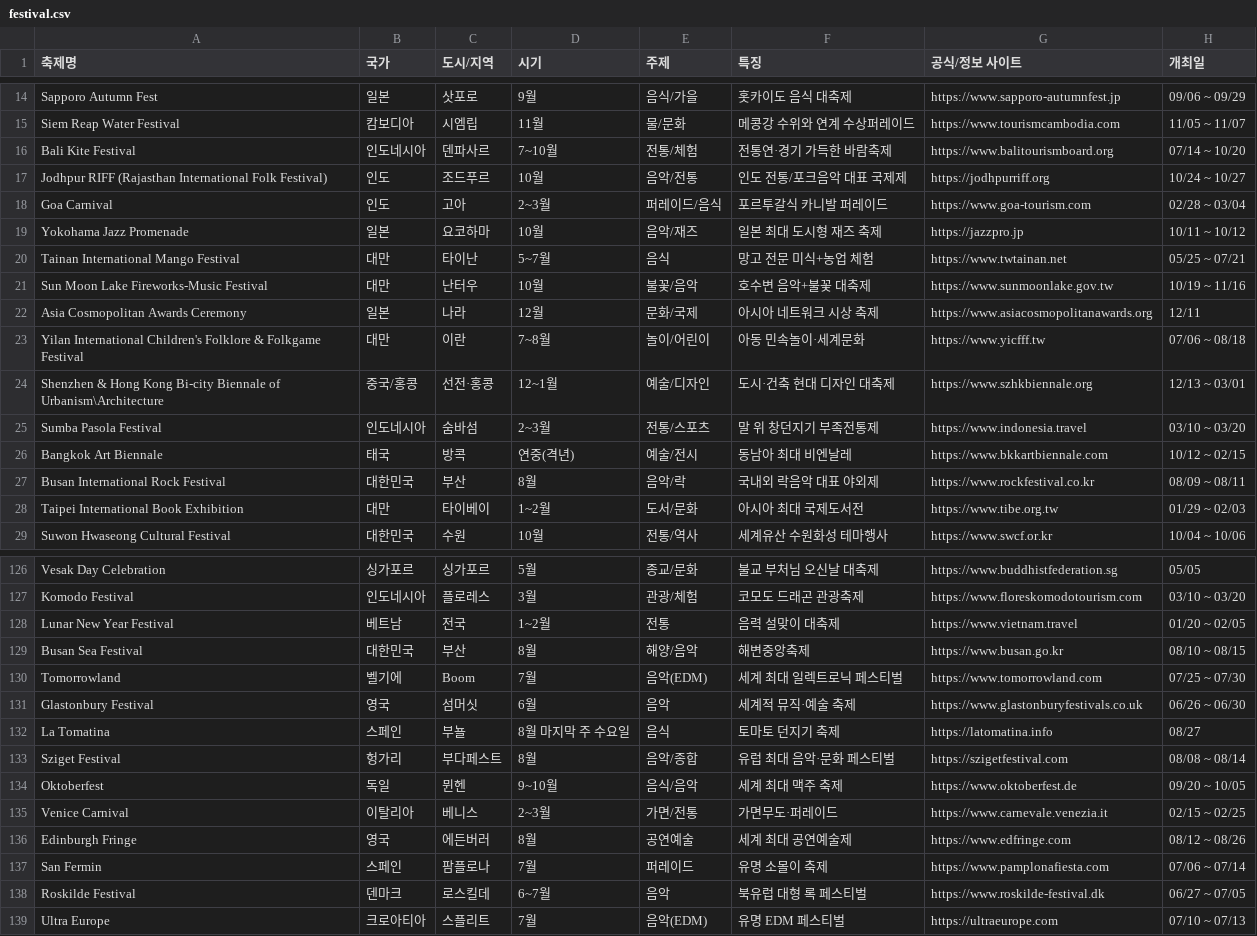
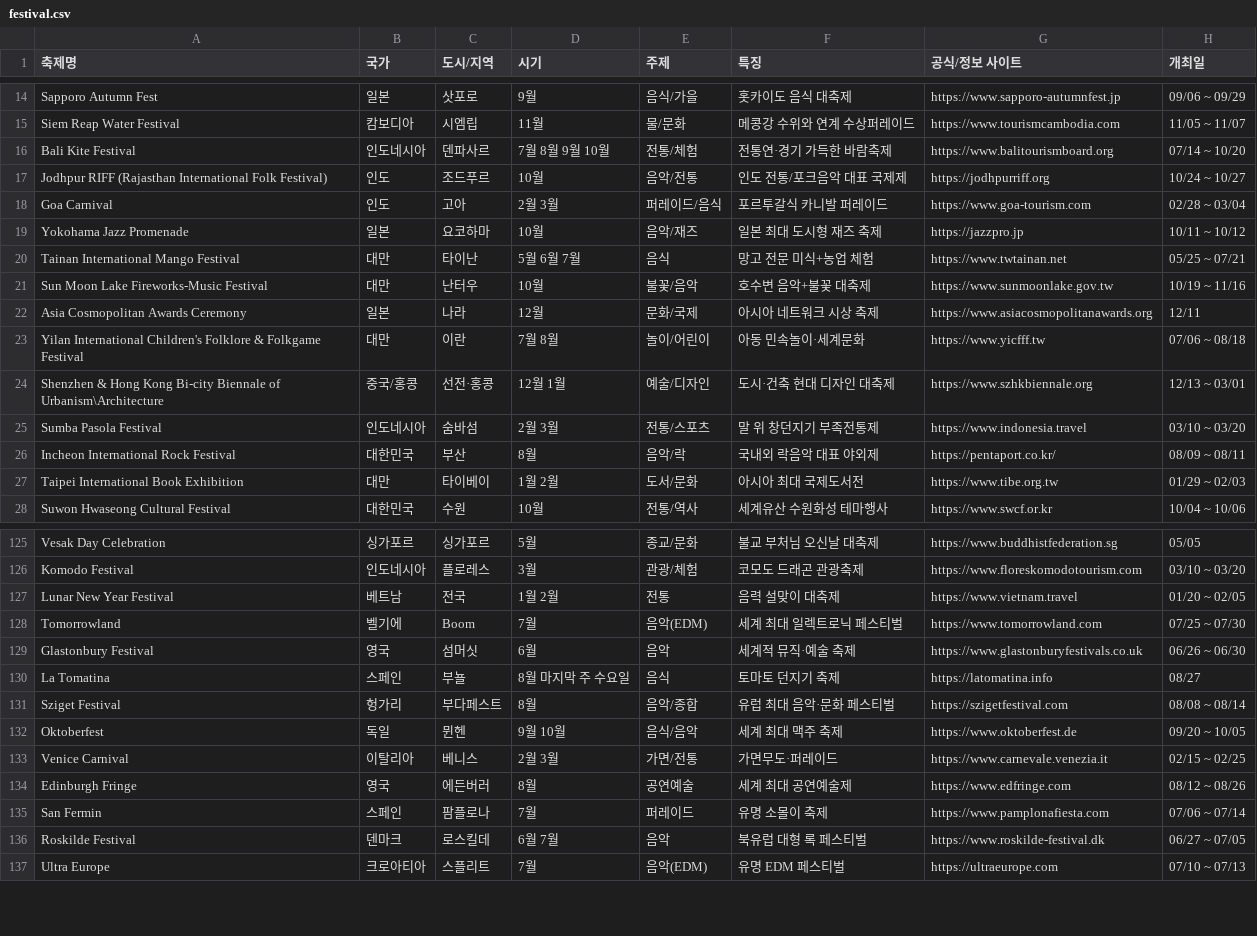
Before and after one commit to RabbitTurtleIT/PeekAndFree, a CSV file: functions/festival.csv, drawn as a sheet; only a part is shown, gaps mark what is left out; the diff covers the shown part only.

```diff
--- a/functions/festival.csv
+++ b/functions/festival.csv
@@ -15,15 +15,14 @@ Sapporo Autumn Fest,일본,삿포로,9월,음식/가을,홋카이도 음식 대
 Siem Reap Water Festival,캄보디아,시엠립,11월,물/문화,메콩강 수위와 연계 수상퍼레이드,https://www.tourismcambodia.com,11/05 ~ 11/07
-Bali Kite Festival,인도네시아,덴파사르,7~10월,전통/체험,전통연·경기 가득한 바람축제,https://www.balitourismboard.org,07/14 ~ 10/20
+Bali Kite Festival,인도네시아,덴파사르,7월 8월 9월 10월,전통/체험,전통연·경기 가득한 바람축제,https://www.balitourismboard.org,07/14 ~ 10/20
 Jodhpur RIFF (Rajasthan International Folk Festival),인도,조드푸르,10월,음악/전통,인도 전통/포크음악 대표 국제제,https://jodhpurriff.org,10/24 ~ 10/27
-Goa Carnival,인도,고아,2~3월,퍼레이드/음식,포르투갈식 카니발 퍼레이드,https://www.goa-tourism.com,02/28 ~ 03/04
+Goa Carnival,인도,고아,2월 3월,퍼레이드/음식,포르투갈식 카니발 퍼레이드,https://www.goa-tourism.com,02/28 ~ 03/04
 Yokohama Jazz Promenade,일본,요코하마,10월,음악/재즈,일본 최대 도시형 재즈 축제,https://jazzpro.jp,10/11 ~ 10/12
-Tainan International Mango Festival,대만,타이난,5~7월,음식,망고 전문 미식+농업 체험,https://www.twtainan.net,05/25 ~ 07/21
+Tainan International Mango Festival,대만,타이난,5월 6월 7월,음식,망고 전문 미식+농업 체험,https://www.twtainan.net,05/25 ~ 07/21
 Sun Moon Lake Fireworks-Music Festival,대만,난터우,10월,불꽃/음악,호수변 음악+불꽃 대축제,https://www.sunmoonlake.gov.tw,10/19 ~ 11/16
 Asia Cosmopolitan Awards Ceremony,일본,나라,12월,문화/국제,아시아 네트워크 시상 축제,https://www.asiacosmopolitanawards.org,12/11
-Yilan International Children's Folklore & Folkgame Festival,대만,이란,7~8월,놀이/어린이,아동 민속놀이·세계문화,https://www.yicfff.tw,07/06 ~ 08/18
-Shenzhen & Hong Kong Bi-city Biennale of Urbanism\Architecture,중국/홍콩,선전·홍콩,12~1월,예술/디자인,도시·건축 현대 디자인 대축제,https://www.szhkbiennale.org,12/13 ~ 03/01
-Sumba Pasola Festival,인도네시아,숨바섬,2~3월,전통/스포츠,말 위 창던지기 부족전통제,https://www.indonesia.travel,03/10 ~ 03/20
-Bangkok Art Biennale,태국,방콕,연중(격년),예술/전시,동남아 최대 비엔날레,https://www.bkkartbiennale.com,10/12 ~ 02/15
-Busan International Rock Festival,대한민국,부산,8월,음악/락,국내외 락음악 대표 야외제,https://www.rockfestival.co.kr,08/09 ~ 08/11
-Taipei International Book Exhibition,대만,타이베이,1~2월,도서/문화,아시아 최대 국제도서전,https://www.tibe.org.tw,01/29 ~ 02/03
+Yilan International Children's Folklore & Folkgame Festival,대만,이란,7월 8월,놀이/어린이,아동 민속놀이·세계문화,https://www.yicfff.tw,07/06 ~ 08/18
+Shenzhen & Hong Kong Bi-city Biennale of Urbanism\Architecture,중국/홍콩,선전·홍콩,12월 1월,예술/디자인,도시·건축 현대 디자인 대축제,https://www.szhkbiennale.org,12/13 ~ 03/01
+Sumba Pasola Festival,인도네시아,숨바섬,2월 3월,전통/스포츠,말 위 창던지기 부족전통제,https://www.indonesia.travel,03/10 ~ 03/20
+Incheon International Rock Festival,대한민국,부산,8월,음악/락,국내외 락음악 대표 야외제,https://pentaport.co.kr/,08/09 ~ 08/11
+Taipei International Book Exhibition,대만,타이베이,1월 2월,도서/문화,아시아 최대 국제도서전,https://www.tibe.org.tw,01/29 ~ 02/03
 Suwon Hwaseong Cultural Festival,대한민국,수원,10월,전통/역사,세계유산 수원화성 테마행사,https://www.swcf.or.kr,10/04 ~ 10/06
@@ -127,4 +126,3 @@ Vesak Day Celebration,싱가포르,싱가포르,5월,종교/문화,불교 부처
 Komodo Festival,인도네시아,플로레스,3월,관광/체험,코모도 드래곤 관광축제,https://www.floreskomodotourism.com,03/10 ~ 03/20
-Lunar New Year Festival,베트남,전국,1~2월,전통,음력 설맞이 대축제,https://www.vietnam.travel,01/20 ~ 02/05
-Busan Sea Festival,대한민국,부산,8월,해양/음악,해변중앙축제,https://www.busan.go.kr,08/10 ~ 08/15
+Lunar New Year Festival,베트남,전국,1월 2월,전통,음력 설맞이 대축제,https://www.vietnam.travel,01/20 ~ 02/05
 Tomorrowland,벨기에,Boom,7월,음악(EDM),세계 최대 일렉트로닉 페스티벌,https://www.tomorrowland.com,07/25 ~ 07/30
@@ -133,7 +131,7 @@ La Tomatina,스페인,부뇰,8월 마지막 주 수요일,음식,토마토 던
 Sziget Festival,헝가리,부다페스트,8월,음악/종합,유럽 최대 음악·문화 페스티벌,https://szigetfestival.com,08/08 ~ 08/14
-Oktoberfest,독일,뮌헨,9~10월,음식/음악,세계 최대 맥주 축제,https://www.oktoberfest.de,09/20 ~ 10/05
-Venice Carnival,이탈리아,베니스,2~3월,가면/전통,가면무도·퍼레이드,https://www.carnevale.venezia.it,02/15 ~ 02/25
+Oktoberfest,독일,뮌헨,9월 10월,음식/음악,세계 최대 맥주 축제,https://www.oktoberfest.de,09/20 ~ 10/05
+Venice Carnival,이탈리아,베니스,2월 3월,가면/전통,가면무도·퍼레이드,https://www.carnevale.venezia.it,02/15 ~ 02/25
 Edinburgh Fringe,영국,에든버러,8월,공연예술,세계 최대 공연예술제,https://www.edfringe.com,08/12 ~ 08/26
 San Fermin,스페인,팜플로나,7월,퍼레이드,유명 소몰이 축제,https://www.pamplonafiesta.com,07/06 ~ 07/14
-Roskilde Festival,덴마크,로스킬데,6~7월,음악,북유럽 대형 록 페스티벌,https://www.roskilde-festival.dk,06/27 ~ 07/05
+Roskilde Festival,덴마크,로스킬데,6월 7월,음악,북유럽 대형 록 페스티벌,https://www.roskilde-festival.dk,06/27 ~ 07/05
 Ultra Europe,크로아티아,스플리트,7월,음악(EDM),유명 EDM 페스티벌,https://ultraeurope.com,07/10 ~ 07/13
```
Also changed, not shown: 3 removed rows and 107 edited cells elsewhere in this file, 7 other files.
